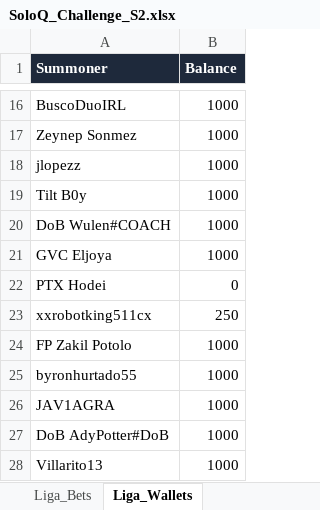
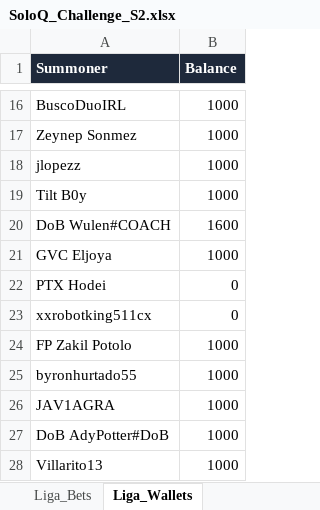
Before and after one commit to IbaiMontero/SoloQ_Challenge, an Excel workbook: SoloQ_Challenge_S2.xlsx, sheet Liga_Wallets, drawn as a sheet; only a part is shown, gaps mark what is left out; values as stored, in another font and other column widths than the file's, no borders; charts and pictures not drawn; the diff covers the shown part only; the diff names each change by its address in the sheet, - before the commit and + after, or states it on an @@ line.

```diff
--- a/SoloQ_Challenge_S2.xlsx (sheet Liga_Wallets)
+++ b/SoloQ_Challenge_S2.xlsx (sheet Liga_Wallets)
-B20 (Balance): 1000
+B20 (Balance): 1600
-B23 (Balance): 250
+B23 (Balance): 0
```
Also changed, not shown: 15 added rows and 3 edited cells elsewhere in this sheet, sheet PICKEMS_WEEKLY, sheet MATCHES, sheet TEAM_POOL, sheet Liga_Bets, sheet TOURNAMENT_TEAMS, sheet LOGS, 4 more sheets, 2 other files.
